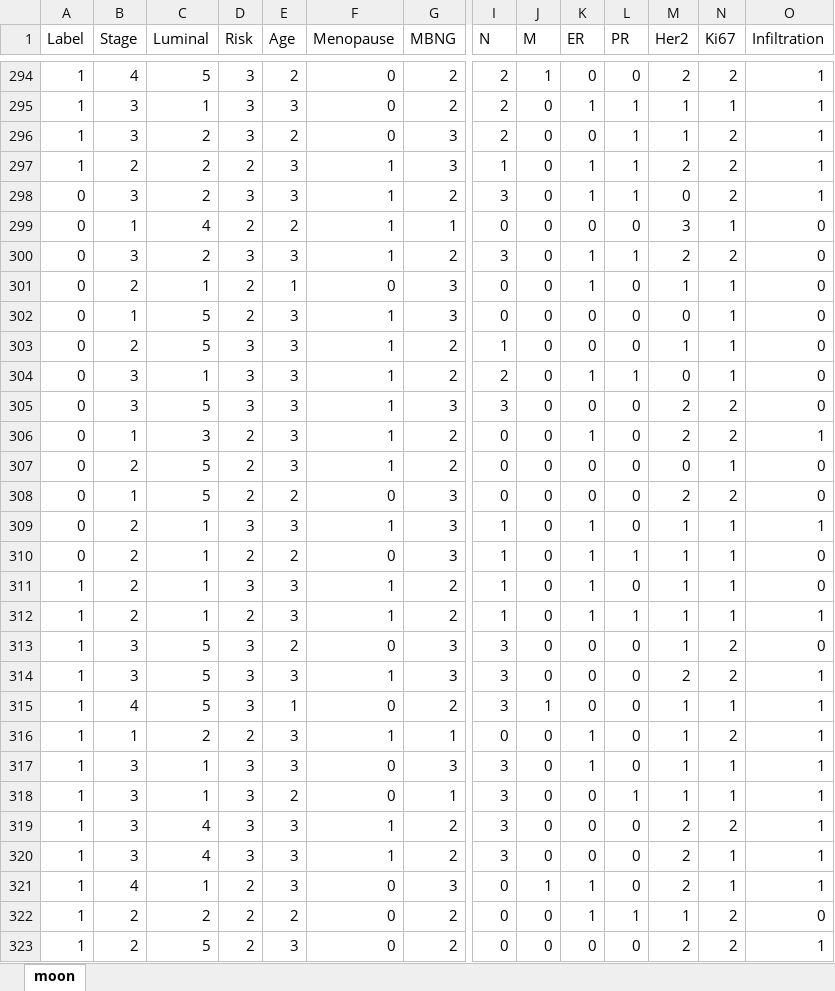
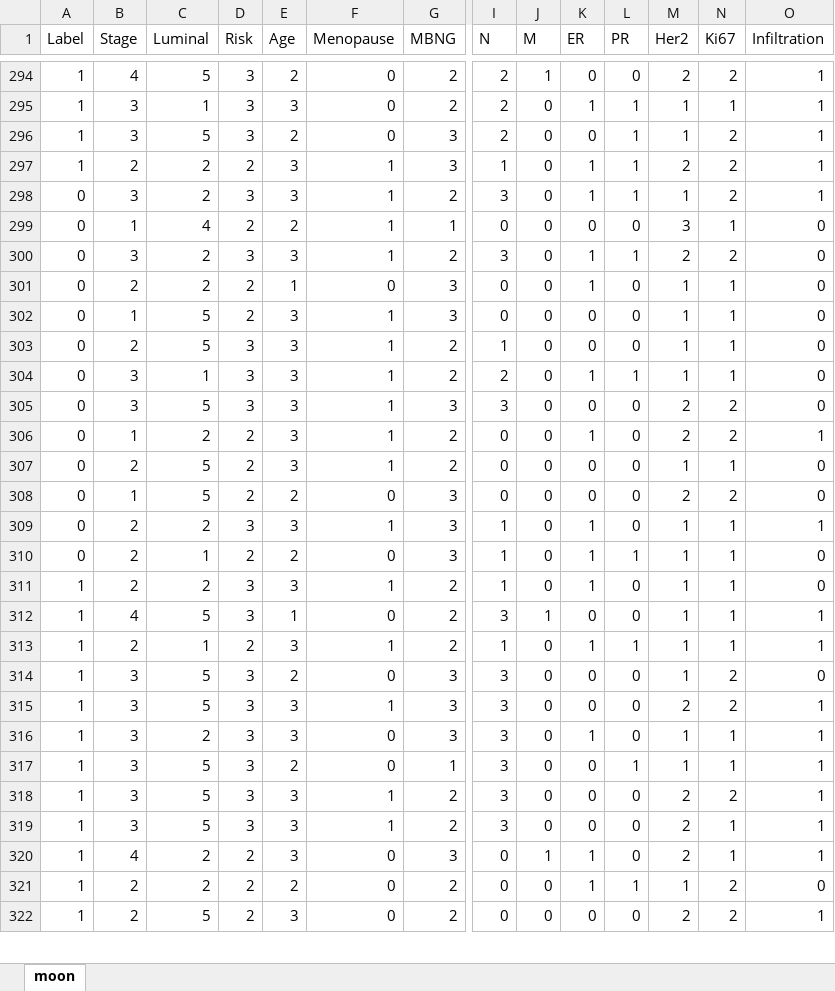
Before and after one commit to dearfad/mmhelper, an Excel workbook: project/dmy/moon.xlsx, sheet moon, drawn as a sheet; only a part is shown, gaps mark what is left out; values as stored, in another font and other column widths than the file's, no borders; removed rows and columns are numbered as before the commit, all else as after; rows hold the shown columns only; the diff covers the shown part only; the diff names each change by its address in the sheet, - before the commit and + after, or states it on an @@ line.

```diff
--- a/project/dmy/moon.xlsx (sheet moon)
+++ b/project/dmy/moon.xlsx (sheet moon)
-C296 (Luminal): 2
+C296 (Luminal): 5
-M298 (Her2): 0
+M298 (Her2): 1
-C301 (Luminal): 1
+C301 (Luminal): 2
-M302 (Her2): 0
+M302 (Her2): 1
-M304 (Her2): 0
+M304 (Her2): 1
-C306 (Luminal): 3
+C306 (Luminal): 2
-M307 (Her2): 0
+M307 (Her2): 1
-C309 (Luminal): 1
+C309 (Luminal): 2
-C311 (Luminal): 1
+C311 (Luminal): 2
@@ row 315 moved to row 312: 1 @@
-row 316: 1 | 1 | 2 | 2 | 3 | 1 | 1 | 0 | 0 | 1 | 0 | 1 | 2 | 1
-C316 (Luminal): 1
+C316 (Luminal): 2
-C317 (Luminal): 1
+C317 (Luminal): 5
-C318:C319 (Luminal): 4
+C318:C319 (Luminal): 5
-C320 (Luminal): 1
+C320 (Luminal): 2
```
Also changed, not shown: 26 added rows, 14 removed rows and 59 edited cells elsewhere in this sheet, 1 other file.
